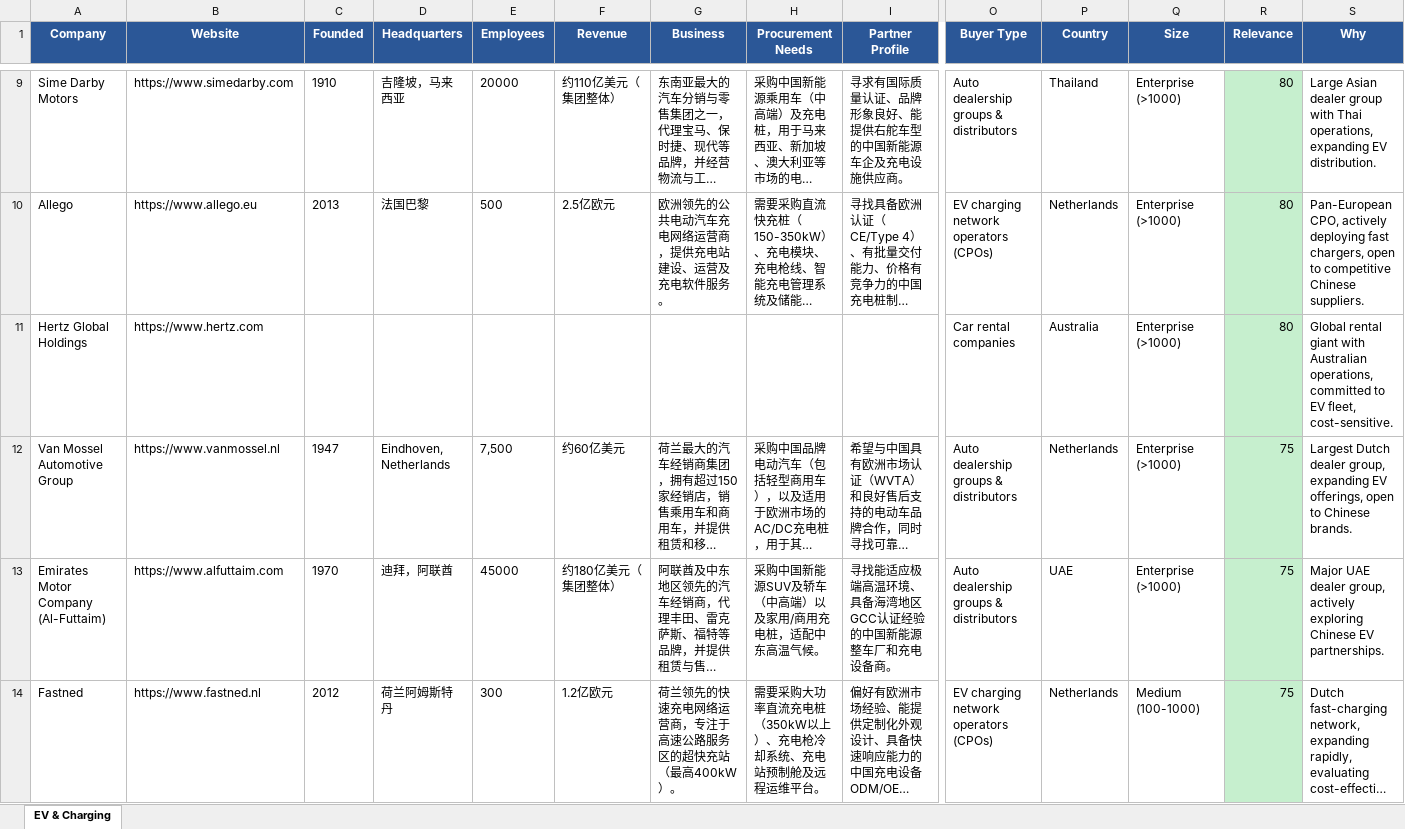
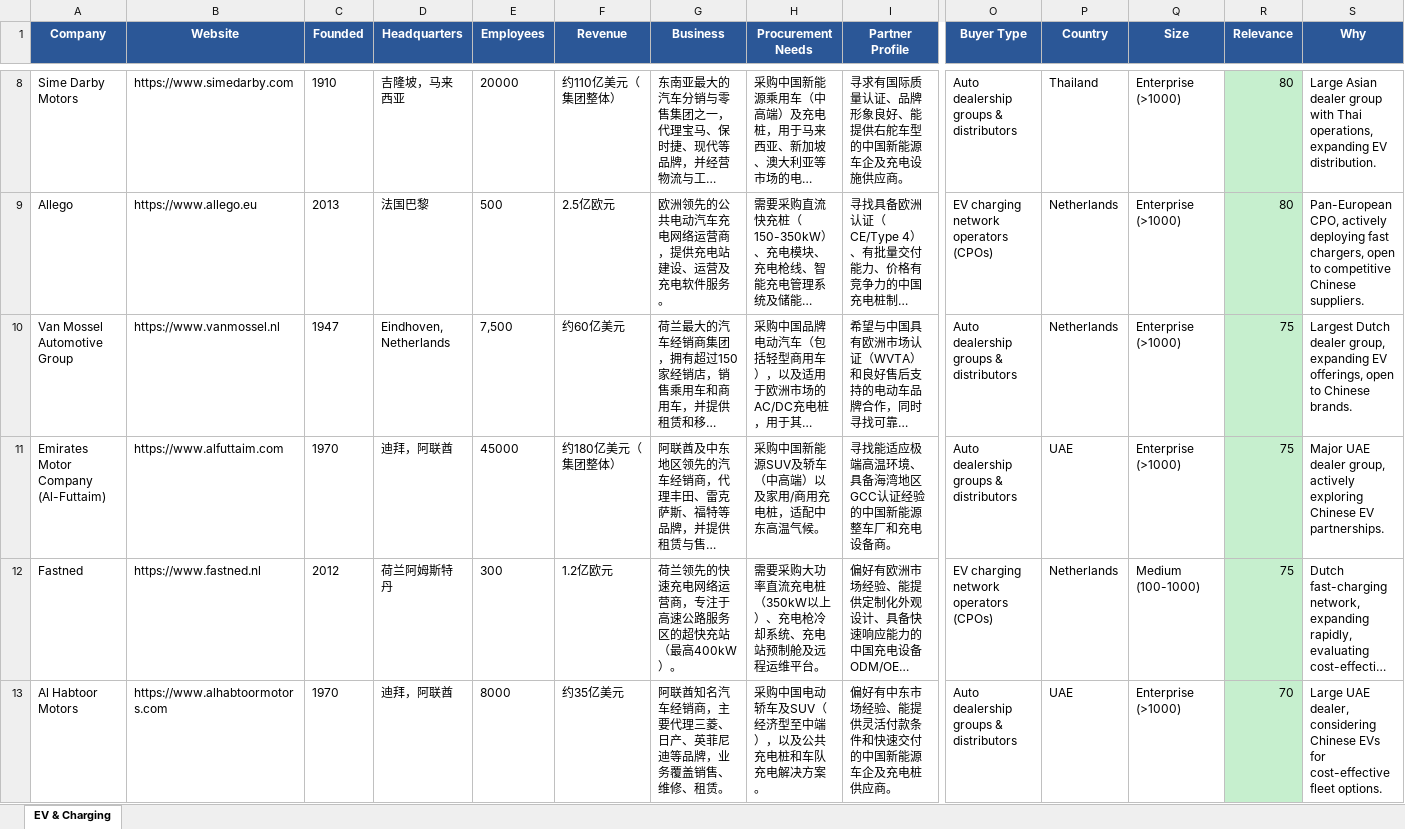
Before and after one commit to lena2099/b2b-leads, an Excel workbook: output/ev_charger_buyers.xlsx, sheet EV & Charging, drawn as a sheet; only a part is shown, gaps mark what is left out; the shorter side is filled out with more unchanged rows; long unchanged cells end in …; values as stored, in another font and other column widths than the file's, no borders; removed rows and columns are numbered as before the commit, all else as after; rows hold the shown columns only; the diff covers the shown part only; the diff names each change by its address in the sheet, - before the commit and + after, or states it on an @@ line.

```diff
--- a/output/ev_charger_buyers.xlsx (sheet EV & Charging)
+++ b/output/ev_charger_buyers.xlsx (sheet EV & Charging)
-row 11: Hertz Global Holdings | https://www.hertz.com |  |  |  |  |  |  |  | Car rental companies | Australia | Enterprise (>1000) | 80 | Global rental giant with Australian operations, committed to EV fleet, cost-sensitive.
```
Also changed, not shown: 5 added rows and 4 removed rows elsewhere in this sheet, output/construction_machinery_buyers.xlsx, output/energy_storage_buyers.xlsx, 9 other files.
